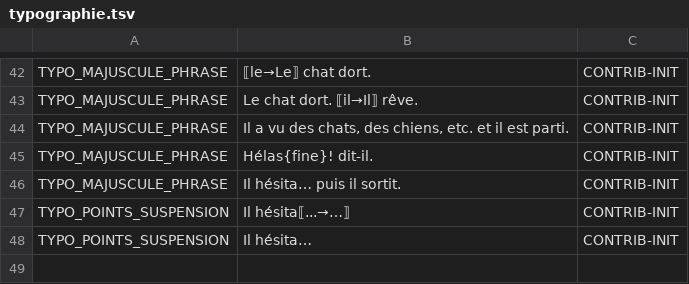
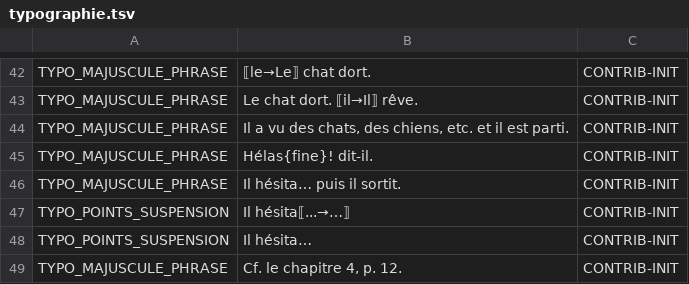
Before and after one commit to Bicyclean/correcteur, a TSV file: corpus/fr/regles/typographie.tsv, drawn as a sheet; only a part is shown, gaps mark what is left out; the diff names each change by its address in the sheet, - before the commit and + after, or states it on an @@ line.

```diff
--- a/corpus/fr/regles/typographie.tsv
+++ b/corpus/fr/regles/typographie.tsv
+row 49: TYPO_MAJUSCULE_PHRASE | Cf. le chapitre 4, p. 12. | CONTRIB-INIT
```
Also changed, not shown: corpus/fr/regles/homophones.tsv, 18 other files.
